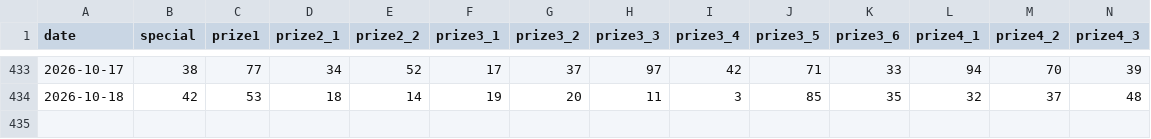
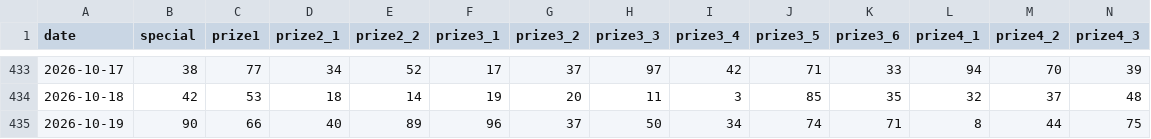
Before and after one commit to jokervtn94/vietnam-lottery, a CSV file: data/xsmb-2-digits.csv, drawn as a sheet; only a part is shown, gaps mark what is left out; rows hold the shown columns only; the diff names each change by its address in the sheet, - before the commit and + after, or states it on an @@ line.

```diff
--- a/data/xsmb-2-digits.csv
+++ b/data/xsmb-2-digits.csv
+row 435: 2026-10-19 | 90 | 66 | 40 | 89 | 96 | 37 | 50 | 34 | 74 | 71 | 8 | 44 | 75
```
Also changed, not shown: data/xsmb-sparse.csv, data/xsmb.csv, 26 other files.
